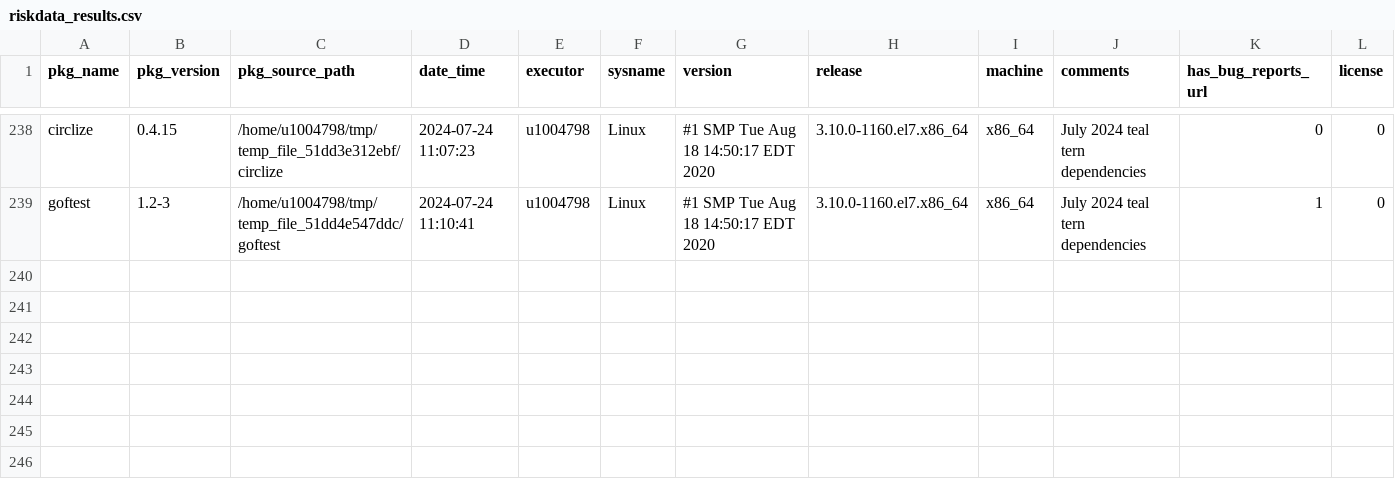
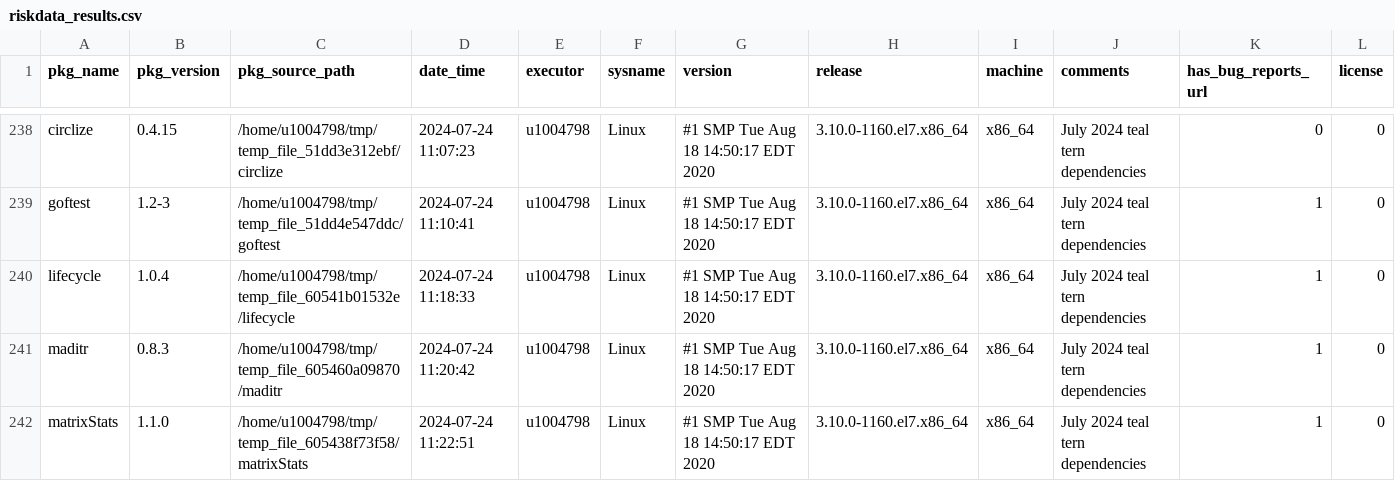
Before and after one commit to Sanofi-Public/risk.assessr, a CSV file: inst/extdata/riskdata_results.csv, drawn as a sheet; only a part is shown, gaps mark what is left out; rows hold the shown columns only; the diff names each change by its address in the sheet, - before the commit and + after, or states it on an @@ line.

Commit message:
lifecycle maditr matrixStats riskmetric data

```diff
--- a/inst/extdata/riskdata_results.csv
+++ b/inst/extdata/riskdata_results.csv
+row 240: lifecycle | 1.0.4 | /home/u1004798/tmp/temp_file_60541b01532e/lifecycle | 2024-07-24 11:18:33 | u1004798 | Linux | #1 SMP Tue Aug 18 14:50:17 EDT 2020 | 3.10.0-1160.el7.x86_64 | x86_64 | July 2024 teal tern dependencies | 1 | 0
+row 241: maditr | 0.8.3 | /home/u1004798/tmp/temp_file_605460a09870/maditr | 2024-07-24 11:20:42 | u1004798 | Linux | #1 SMP Tue Aug 18 14:50:17 EDT 2020 | 3.10.0-1160.el7.x86_64 | x86_64 | July 2024 teal tern dependencies | 1 | 0
+row 242: matrixStats | 1.1.0 | /home/u1004798/tmp/temp_file_605438f73f58/matrixStats | 2024-07-24 11:22:51 | u1004798 | Linux | #1 SMP Tue Aug 18 14:50:17 EDT 2020 | 3.10.0-1160.el7.x86_64 | x86_64 | July 2024 teal tern dependencies | 1 | 0
```
Also changed, not shown: 12 other files.
